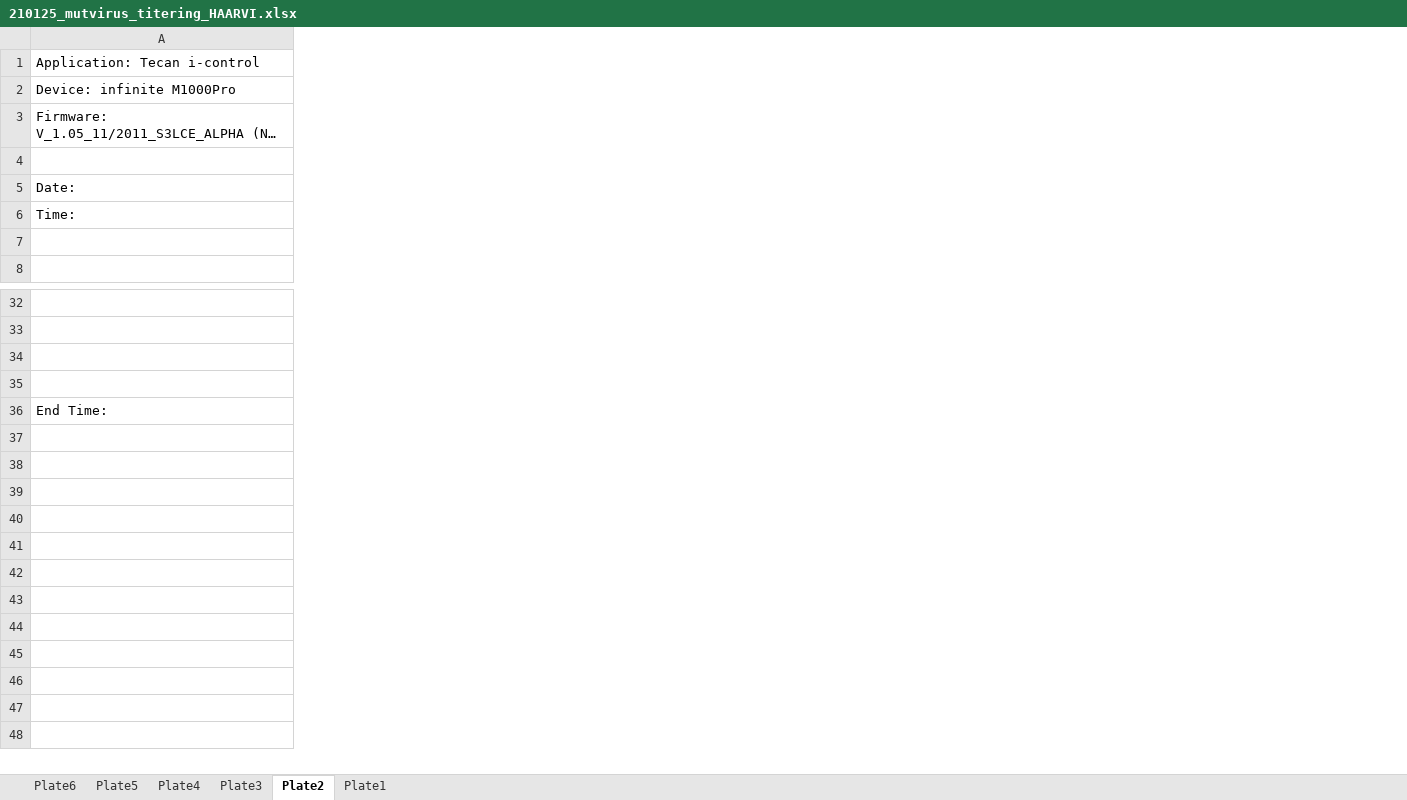
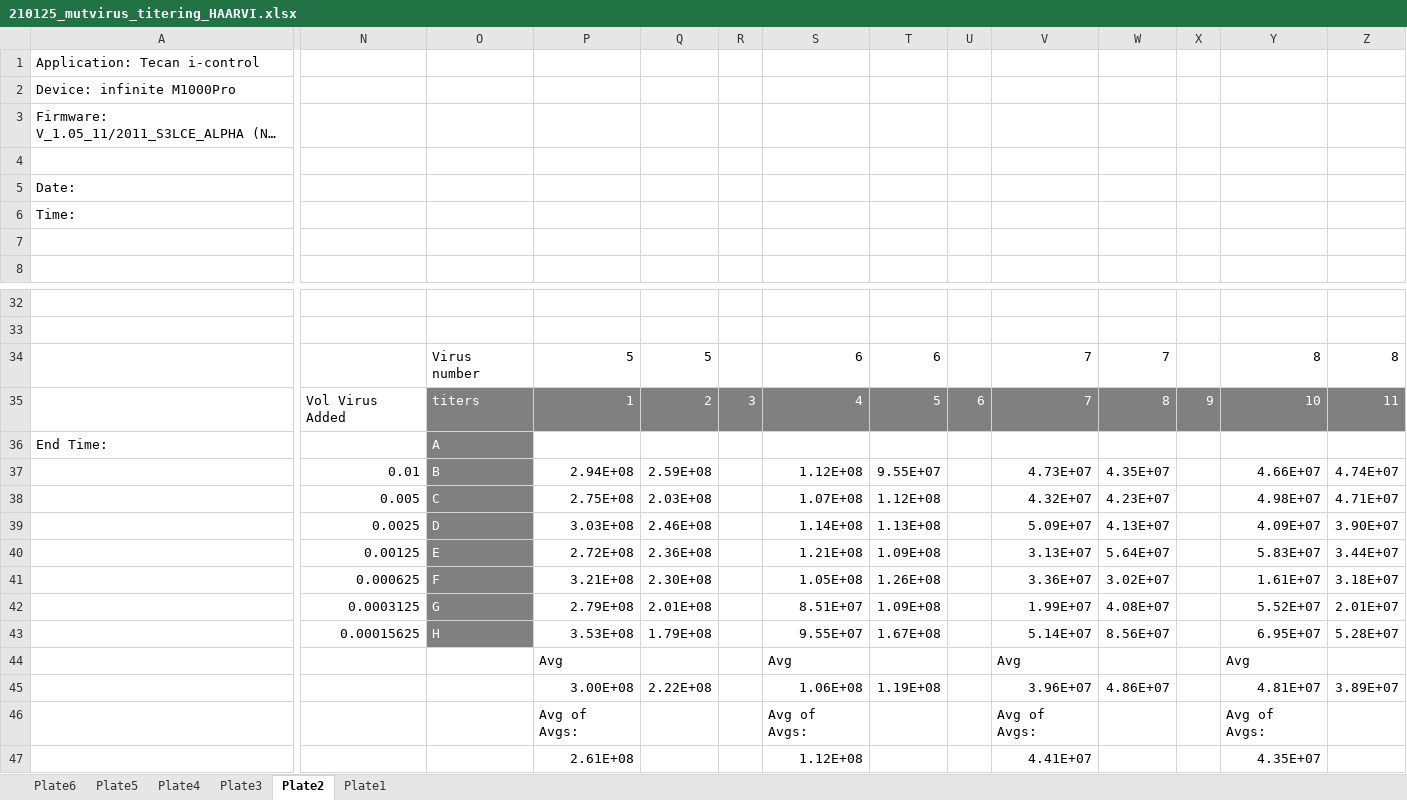
Before and after one commit to jbloomlab/SARS-CoV-2-RBD_MAP_HAARVI_sera, an Excel workbook: experimental_validations/data/210125_mutvirus_titering_HAARVI.xlsx, sheet Plate2, drawn as a sheet; only a part is shown, gaps mark what is left out; long unchanged cells end in …; values as stored, in another font and other column widths than the file's, no borders; rows hold the shown columns only; the diff covers the shown part only; the diff names each change by its address in the sheet, - before the commit and + after, or states it on an @@ line.

Commit message:
p24 and RLU titers calculated and cleaned

```diff
--- a/experimental_validations/data/210125_mutvirus_titering_HAARVI.xlsx (sheet Plate2)
+++ b/experimental_validations/data/210125_mutvirus_titering_HAARVI.xlsx (sheet Plate2)
+column N, row 35: Vol Virus Added
+column O, rows 34-36: Virus number | titers | A
+column P, rows 34-35: 5 | 1
+column Q, rows 34-35: 5 | 2
+column R, row 35: 3
+column S, rows 34-35: 6 | 4
+column T, rows 34-35: 6 | 5
+column U, row 35: 6
+column V, rows 34-35: 7 | 7
+column W, rows 34-35: 7 | 8
+column X, row 35: 9
+column Y, rows 34-35: 8 | 10
+column Z, rows 34-35: 8 | 11
-row 34: (empty)
+row 34:  |  | Virus number | 5 | 5 |  | 6 | 6 |  | 7 | 7 |  | 8 | 8
-row 35: (empty)
+row 35:  | Vol Virus Added | titers | 1 | 2 | 3 | 4 | 5 | 6 | 7 | 8 | 9 | 10 | 11
+row 37:  | 0.01 | B | 2.94E+08 | 2.59E+08 |  | 1.12E+08 | 9.55E+07 |  | 4.73E+07 | 4.35E+07 |  | 4.66E+07 | 4.74E+07
+row 38:  | 0.005 | C | 2.75E+08 | 2.03E+08 |  | 1.07E+08 | 1.12E+08 |  | 4.32E+07 | 4.23E+07 |  | 4.98E+07 | 4.71E+07
+row 39:  | 0.0025 | D | 3.03E+08 | 2.46E+08 |  | 1.14E+08 | 1.13E+08 |  | 5.09E+07 | 4.13E+07 |  | 4.09E+07 | 3.90E+07
+row 40:  | 0.00125 | E | 2.72E+08 | 2.36E+08 |  | 1.21E+08 | 1.09E+08 |  | 3.13E+07 | 5.64E+07 |  | 5.83E+07 | 3.44E+07
+row 41:  | 0.000625 | F | 3.21E+08 | 2.30E+08 |  | 1.05E+08 | 1.26E+08 |  | 3.36E+07 | 3.02E+07 |  | 1.61E+07 | 3.18E+07
+row 42:  | 0.0003125 | G | 2.79E+08 | 2.01E+08 |  | 8.51E+07 | 1.09E+08 |  | 1.99E+07 | 4.08E+07 |  | 5.52E+07 | 2.01E+07
+row 43:  | 0.00015625 | H | 3.53E+08 | 1.79E+08 |  | 9.55E+07 | 1.67E+08 |  | 5.14E+07 | 8.56E+07 |  | 6.95E+07 | 5.28E+07
+row 44:  |  |  | Avg |  |  | Avg |  |  | Avg |  |  | Avg
+row 45:  |  |  | 3.00E+08 | 2.22E+08 |  | 1.06E+08 | 1.19E+08 |  | 3.96E+07 | 4.86E+07 |  | 4.81E+07 | 3.89E+07
+row 46:  |  |  | Avg of Avgs: |  |  | Avg of Avgs: |  |  | Avg of Avgs: |  |  | Avg of Avgs:
+row 47:  |  |  | 2.61E+08 |  |  | 1.12E+08 |  |  | 4.41E+07 |  |  | 4.35E+07
```
Also changed, not shown: 1 added column elsewhere in this sheet, sheet Plate4, sheet Plate3, sheet Plate1, sheet Plate5, sheet Plate6, experimental_validations/data/210122_p24_HAARVI_pvmuts.xlsx, 1 other file.
